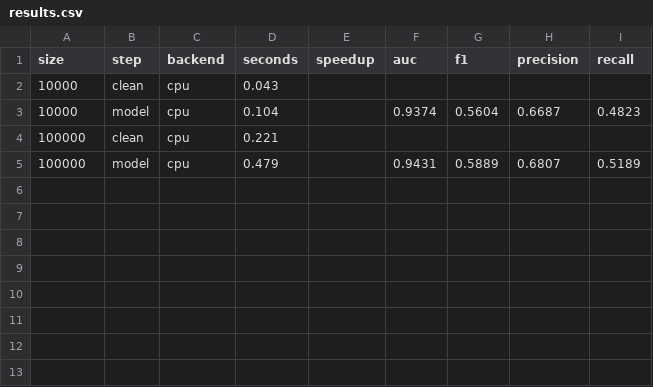
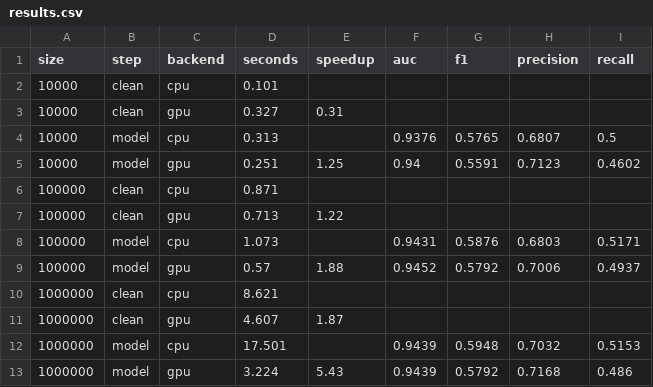
Before and after one commit to adhithyaragavan/sentinel-data-challenge, a CSV file: benchmarks/results.csv, drawn as a sheet.

Commit message:
feat: replace placeholder benchmark cache with real T4 GPU results
Real numbers from an NVIDIA T4 (Compute Engine): at 1M rows, cleaning is
1.9x faster and the escalation model is 5.4x faster on GPU, with held-out
AUC matching CPU almost exactly (0.9439 vs 0.9439) -- the ranking quality
survives the acceleration. GPU is slower at 10K rows, which is expected
kernel-launch/transfer overhead and is left in rather than cherry-picked.

```diff
--- a/benchmarks/results.csv
+++ b/benchmarks/results.csv
@@ -1,5 +1,13 @@
 size,step,backend,seconds,speedup,auc,f1,precision,recall
-10000,clean,cpu,0.043,,,,,
-10000,model,cpu,0.104,,0.9374,0.5604,0.6687,0.4823
-100000,clean,cpu,0.221,,,,,
-100000,model,cpu,0.479,,0.9431,0.5889,0.6807,0.5189
+10000,clean,cpu,0.101,,,,,
+10000,clean,gpu,0.327,0.31,,,,
+10000,model,cpu,0.313,,0.9376,0.5765,0.6807,0.5
+10000,model,gpu,0.251,1.25,0.94,0.5591,0.7123,0.4602
+100000,clean,cpu,0.871,,,,,
+100000,clean,gpu,0.713,1.22,,,,
+100000,model,cpu,1.073,,0.9431,0.5876,0.6803,0.5171
+100000,model,gpu,0.57,1.88,0.9452,0.5792,0.7006,0.4937
+1000000,clean,cpu,8.621,,,,,
+1000000,clean,gpu,4.607,1.87,,,,
+1000000,model,cpu,17.501,,0.9439,0.5948,0.7032,0.5153
+1000000,model,gpu,3.224,5.43,0.9439,0.5792,0.7168,0.486
```
Also changed, not shown: 1 other file.
